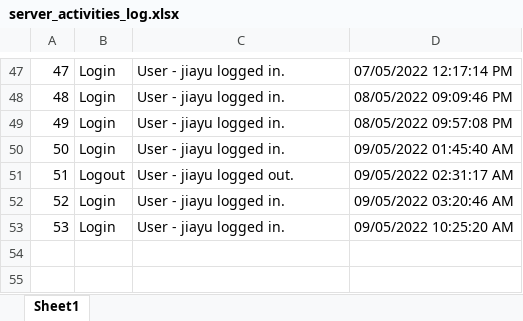
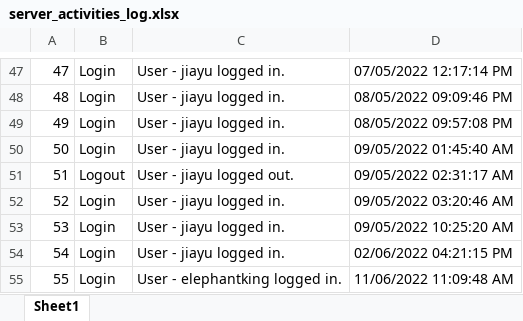
Before and after one commit to jiayulaw/Elephant_Web_App, an Excel workbook: static/server_activities_log.xlsx, sheet Sheet1, drawn as a sheet; only a part is shown, gaps mark what is left out; values as stored, in another font and other column widths than the file's, no borders; the diff names each change by its address in the sheet, - before the commit and + after, or states it on an @@ line.

```diff
--- a/static/server_activities_log.xlsx (sheet Sheet1)
+++ b/static/server_activities_log.xlsx (sheet Sheet1)
+row 54: 54 | Login | User - jiayu logged in. | 02/06/2022 04:21:15 PM
+row 55: 55 | Login | User - elephantking logged in. | 11/06/2022 11:09:48 AM
```
Also changed, not shown: static/debugger_log.xlsx, 1 other file.
